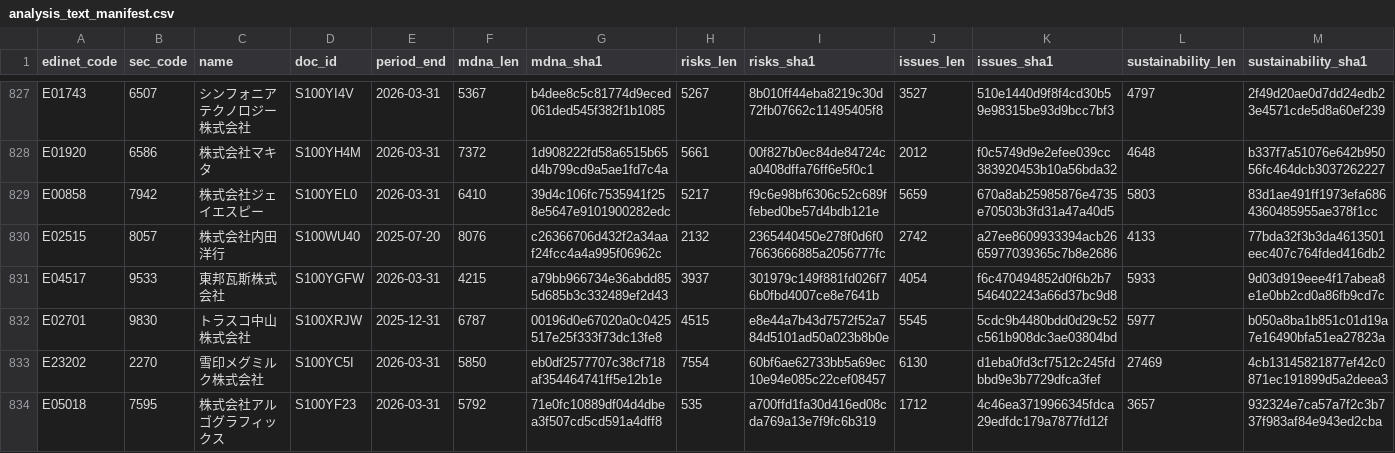
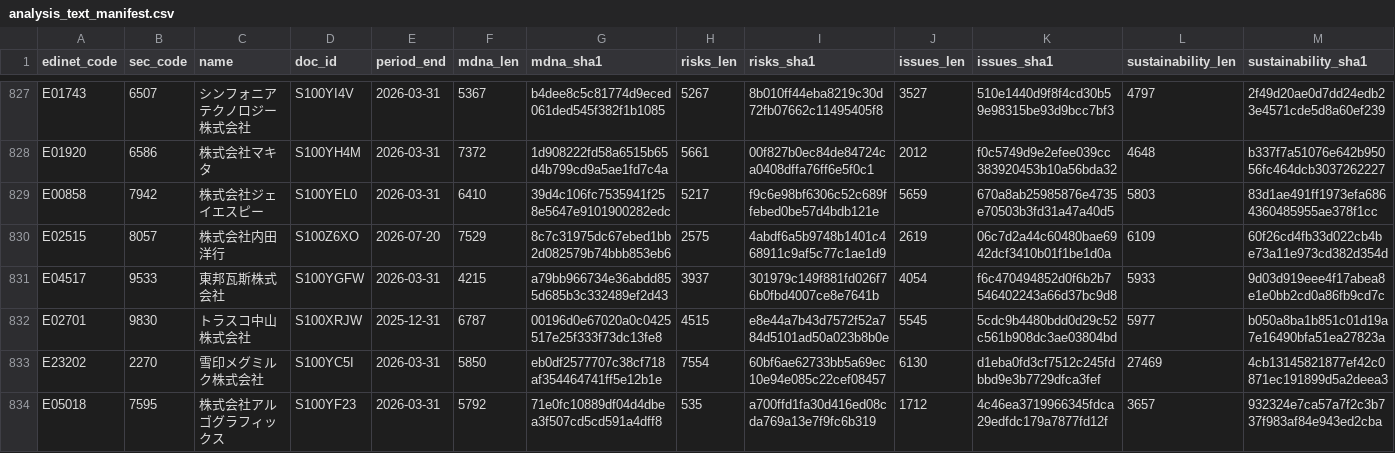
Before and after one commit to varmil/nenshu, a CSV file: pipeline/data/analysis_text_manifest.csv, drawn as a sheet; only a part is shown, gaps mark what is left out; the diff names each change by its address in the sheet, - before the commit and + after, or states it on an @@ line.

```diff
--- a/pipeline/data/analysis_text_manifest.csv
+++ b/pipeline/data/analysis_text_manifest.csv
-D830 (doc_id): S100WU40
+D830 (doc_id): S100Z6XO
-E830 (period_end): 2025-07-20
+E830 (period_end): 2026-07-20
-F830 (mdna_len): 8076
+F830 (mdna_len): 7529
-G830 (mdna_sha1): c26366706d432f2a34aaf24fcc4a4a995f06962c
+G830 (mdna_sha1): 8c7c31975dc67ebed1bb2d082579b74bbb853eb6
-H830 (risks_len): 2132
+H830 (risks_len): 2575
-I830 (risks_sha1): 2365440450e278f0d6f07663666885a2056777fc
+I830 (risks_sha1): 4abdf6a5b9748b1401c468911c9af5c77c1ae1d9
-J830 (issues_len): 2742
+J830 (issues_len): 2619
-K830 (issues_sha1): a27ee8609933394acb2665977039365c7b8e2686
+K830 (issues_sha1): 06c7d2a44c60480bae6942dcf3410b01f1be1d0a
-L830 (sustainability_len): 4133
+L830 (sustainability_len): 6109
-M830 (sustainability_sha1): 77bda32f3b3da4613501eec407c764fded416db2
+M830 (sustainability_sha1): 60f26cd4fb33d022cb4be73a11e973cd382d354d
```
Also changed, not shown: 1 other file.
